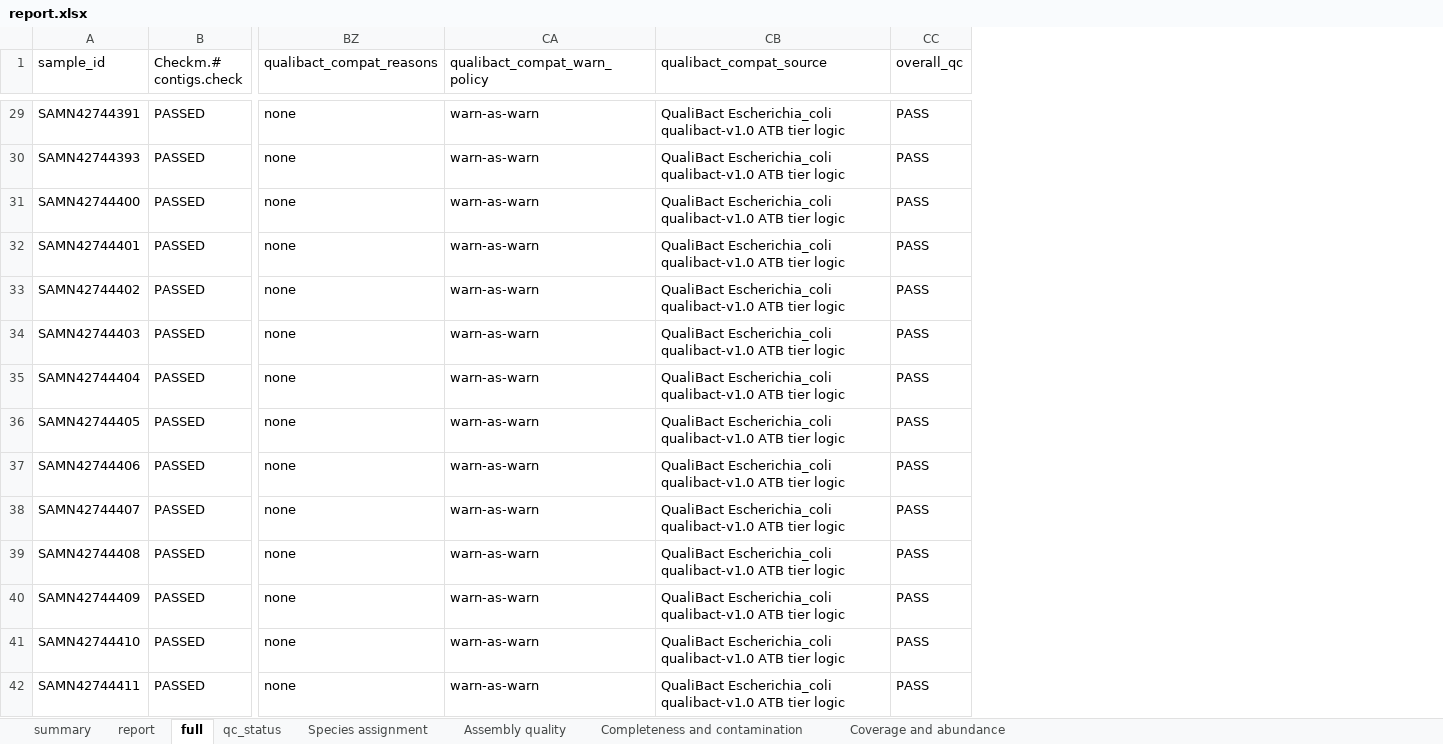
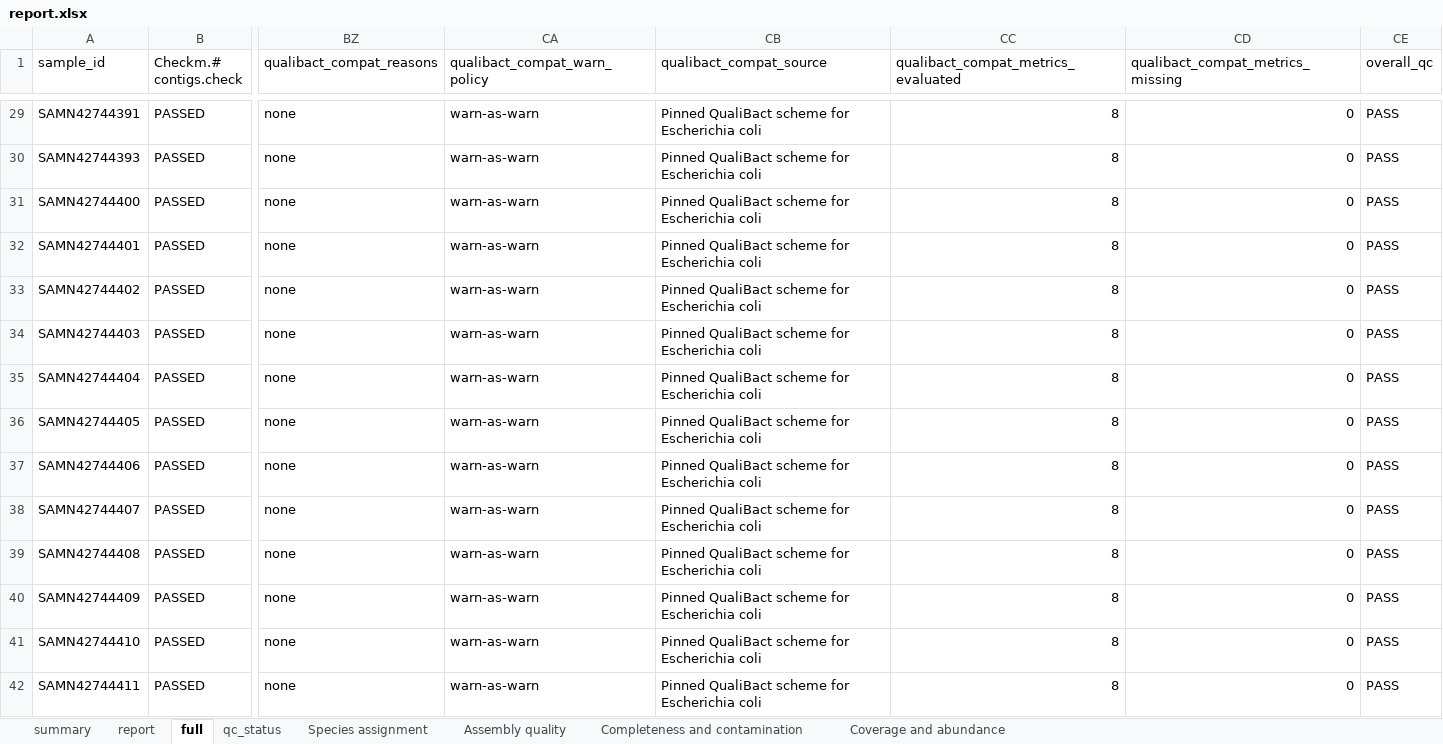
Before and after one commit to happykhan/speccheck, an Excel workbook: examples/qualibact_ecoli/real_run_100/report/report.xlsx, sheet full, drawn as a sheet; only a part is shown, gaps mark what is left out; values as stored, in another font and other column widths than the file's, no borders; the diff covers the shown part only; the diff names each change by its address in the sheet, - before the commit and + after, or states it on an @@ line.

```diff
--- a/examples/qualibact_ecoli/real_run_100/report/report.xlsx (sheet full)
+++ b/examples/qualibact_ecoli/real_run_100/report/report.xlsx (sheet full)
+column CC, row 1: qualibact_compat_metrics_evaluated; rows 29-42: all 8
+column CD (qualibact_compat_metrics_missing), rows 29-42: all 0
-CB29:CB42 (qualibact_compat_source): QualiBact Escherichia_coli qualibact-v1.0 ATB tier logic
+CB29:CB42 (qualibact_compat_source): Pinned QualiBact scheme for Escherichia coli
```
Also changed, not shown: 144 edited cells elsewhere in this sheet, sheet summary, sheet report, sheet qc_status, sheet Species assignment, 53 other files.
